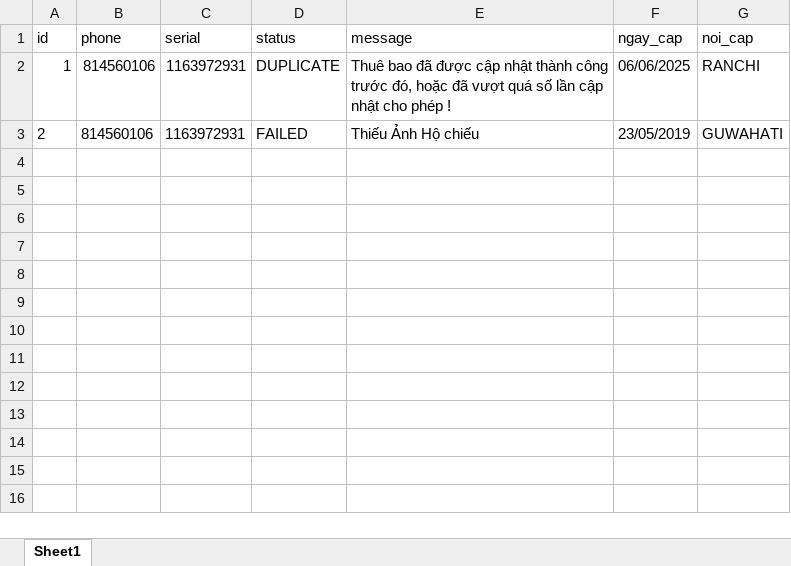
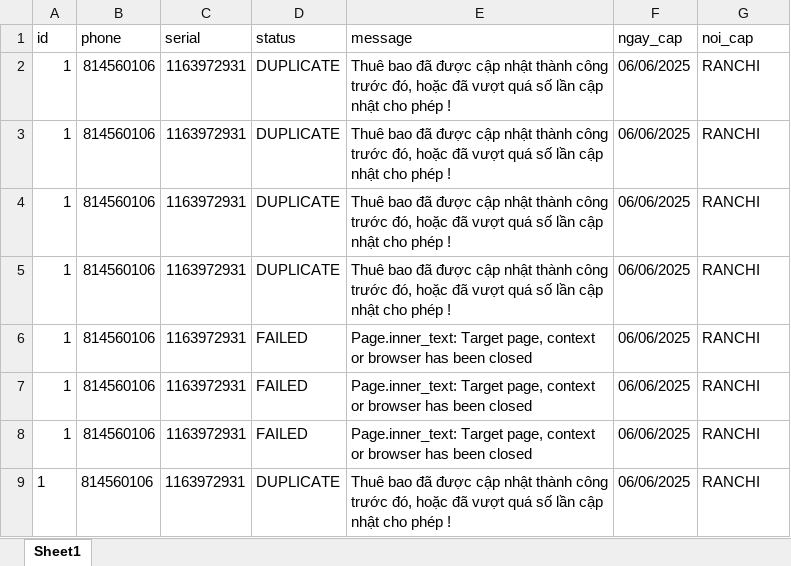
Before and after one commit to kongnenhaaa/tool, an Excel workbook: data/result.xlsx, sheet Sheet1, drawn as a sheet; values as stored, in another font and other column widths than the file's, no borders; removed rows and columns are numbered as before the commit, all else as after; the diff names each change by its address in the sheet, - before the commit and + after, or states it on an @@ line.

```diff
--- a/data/result.xlsx (sheet Sheet1)
+++ b/data/result.xlsx (sheet Sheet1)
-row 3: 2 | 814560106 | 1163972931 | FAILED | Thiếu Ảnh Hộ chiếu | 23/05/2019 | GUWAHATI
+row 3: 1 | 814560106 | 1163972931 | DUPLICATE | Thuê bao đã được cập nhật thành công trước đó, hoặc đã vượt quá số lần cập nhật cho phép ! | 06/06/2025 | RANCHI
+row 4: 1 | 814560106 | 1163972931 | DUPLICATE | Thuê bao đã được cập nhật thành công trước đó, hoặc đã vượt quá số lần cập nhật cho phép ! | 06/06/2025 | RANCHI
+row 5: 1 | 814560106 | 1163972931 | DUPLICATE | Thuê bao đã được cập nhật thành công trước đó, hoặc đã vượt quá số lần cập nhật cho phép ! | 06/06/2025 | RANCHI
+row 6: 1 | 814560106 | 1163972931 | FAILED | Page.inner_text: Target page, context or browser has been closed | 06/06/2025 | RANCHI
+row 7: 1 | 814560106 | 1163972931 | FAILED | Page.inner_text: Target page, context or browser has been closed | 06/06/2025 | RANCHI
+row 8: 1 | 814560106 | 1163972931 | FAILED | Page.inner_text: Target page, context or browser has been closed | 06/06/2025 | RANCHI
+row 9: 1 | 814560106 | 1163972931 | DUPLICATE | Thuê bao đã được cập nhật thành công trước đó, hoặc đã vượt quá số lần cập nhật cho phép ! | 06/06/2025 | RANCHI
```
Also changed, not shown: data/input.xlsx, 5 other files.
